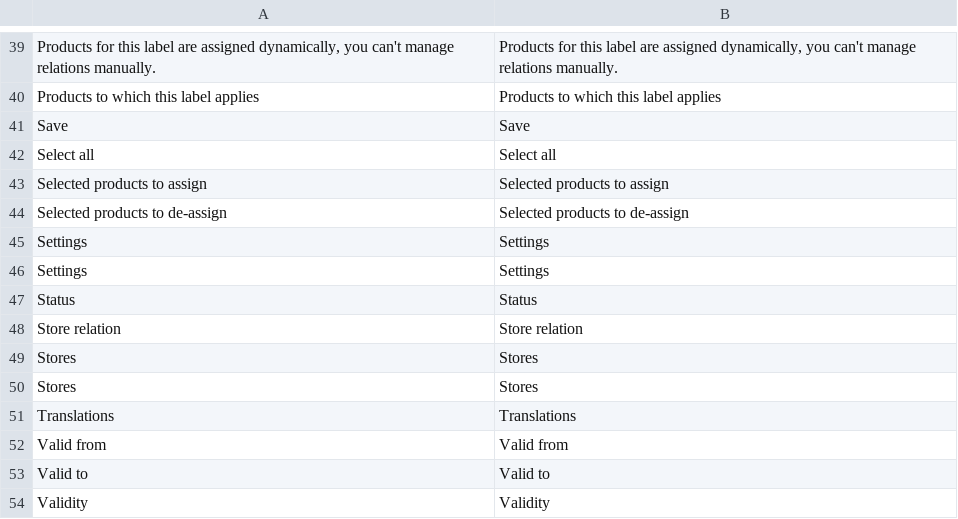
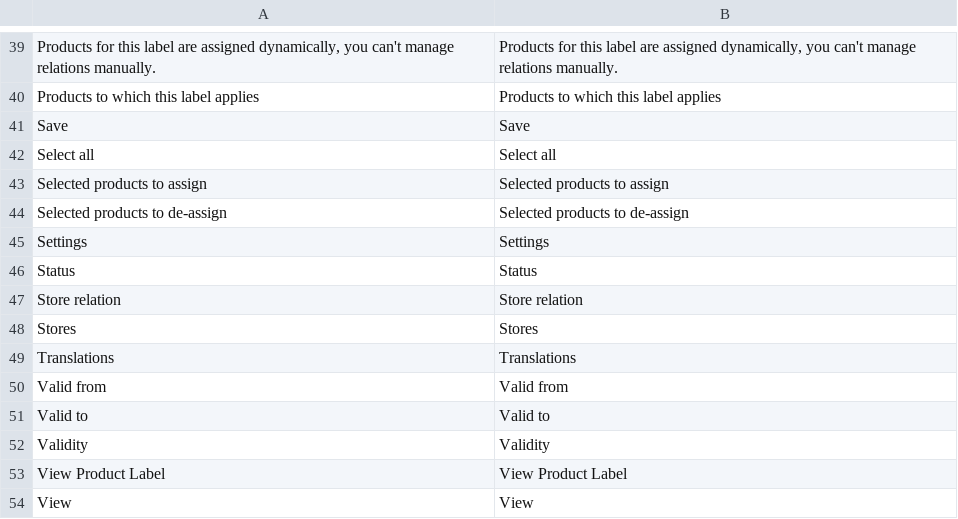
Before and after one commit to spryker/product-label-gui, a CSV file: data/translation/Zed/en_US.csv, drawn as a sheet; only a part is shown, gaps mark what is left out; the shorter side is filled out with more unchanged rows.

Commit message:
CC-7750 Remove duplicated translations

```diff
--- a/data/translation/Zed/en_US.csv
+++ b/data/translation/Zed/en_US.csv
@@ -45,6 +45,4 @@ Save,Save
 Settings,Settings
-Settings,Settings
 Status,Status
 "Store relation","Store relation"
-Stores,Stores
 Stores,Stores
```
